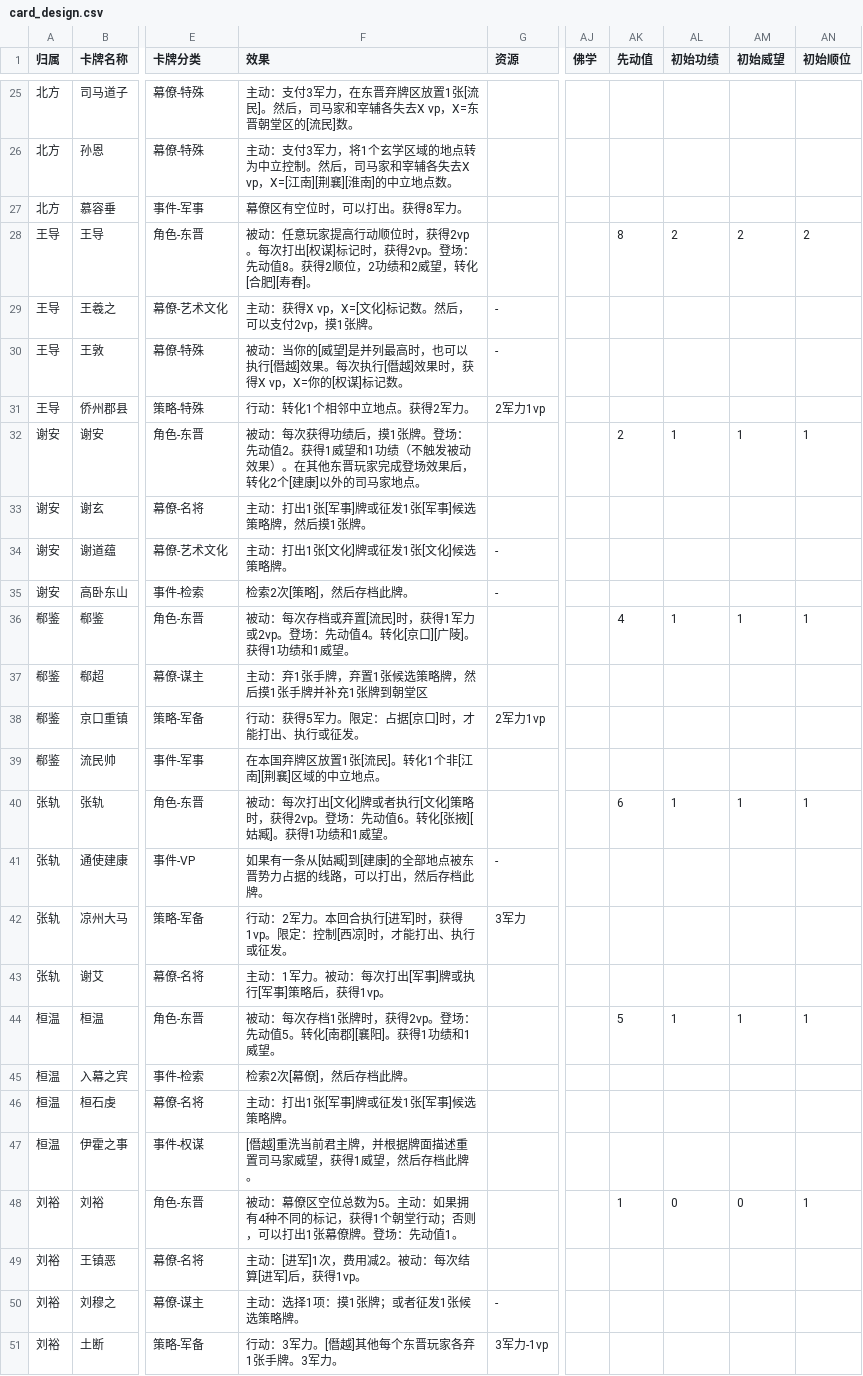
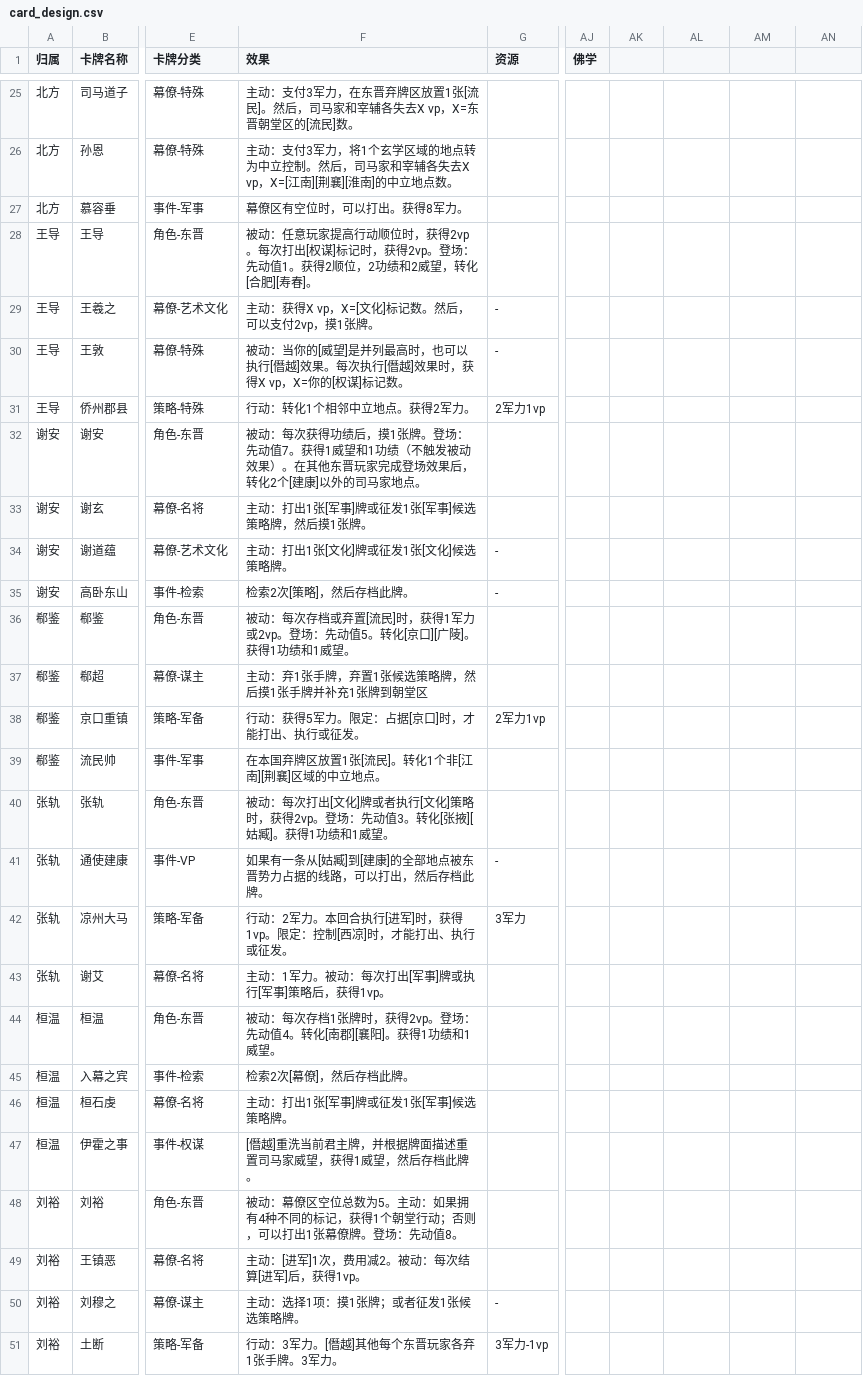
Before and after one commit to lizj14/project_six_dynasty, a CSV file: versions/v1.0/cards/card_design.csv, drawn as a sheet; only a part is shown, gaps mark what is left out; the diff covers the shown part only; the diff names each change by its address in the sheet, - before the commit and + after, or states it on an @@ line.

```diff
--- a/versions/v1.0/cards/card_design.csv
+++ b/versions/v1.0/cards/card_design.csv
-AK1: 先动值
+AK1: (empty)
-AL1: 初始功绩
+AL1: (empty)
-AM1: 初始威望
+AM1: (empty)
-AN1: 初始顺位
+AN1: (empty)
-F28 (效果): …：先动值8。获得2…
+F28 (效果): …：先动值1。获得2…
-AK28: 8
+AK28: (empty)
-AL28: 2
+AL28: (empty)
-AM28: 2
+AM28: (empty)
-AN28: 2
+AN28: (empty)
-F32 (效果): …：先动值2。获得1…
+F32 (效果): …：先动值7。获得1…
-AK32: 2
+AK32: (empty)
-AL32: 1
+AL32: (empty)
-AM32: 1
+AM32: (empty)
-AN32: 1
+AN32: (empty)
-F36 (效果): …：先动值4。转化[…
+F36 (效果): …：先动值5。转化[…
-AK36: 4
+AK36: (empty)
-AL36: 1
+AL36: (empty)
-AM36: 1
+AM36: (empty)
-AN36: 1
+AN36: (empty)
-F40 (效果): …：先动值6。转化[…
+F40 (效果): …：先动值3。转化[…
-AK40: 6
+AK40: (empty)
-AL40: 1
+AL40: (empty)
-AM40: 1
+AM40: (empty)
-AN40: 1
+AN40: (empty)
-F44 (效果): …：先动值5。转化[…
+F44 (效果): …：先动值4。转化[…
-AK44: 5
+AK44: (empty)
-AL44: 1
+AL44: (empty)
-AM44: 1
+AM44: (empty)
-AN44: 1
+AN44: (empty)
-F48 (效果): …：先动值1。
+F48 (效果): …：先动值8。
-AK48: 1
+AK48: (empty)
-AL48: 0
+AL48: (empty)
-AM48: 0
+AM48: (empty)
-AN48: 1
+AN48: (empty)
```
Also changed, not shown: 23 edited cells elsewhere in this file, 2 other files.
